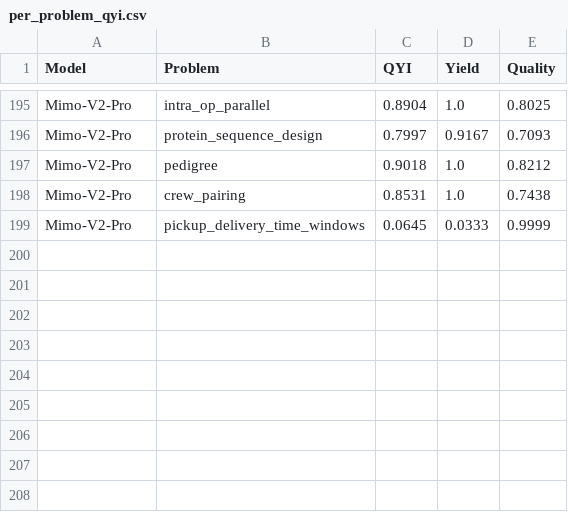
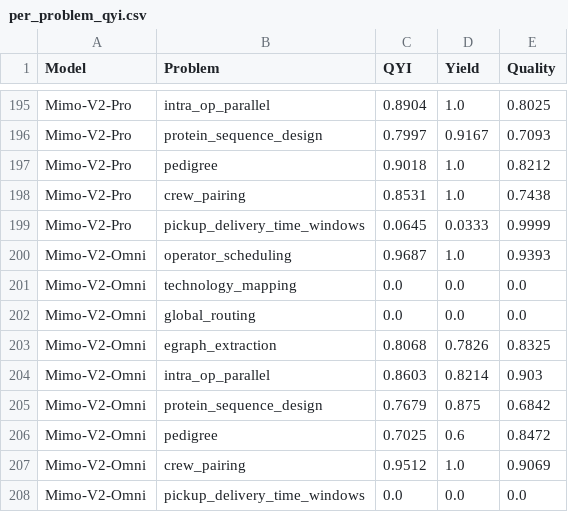
Before and after one commit to ck0123/heurigym, a CSV file: results/per_problem_qyi.csv, drawn as a sheet; only a part is shown, gaps mark what is left out; the diff names each change by its address in the sheet, - before the commit and + after, or states it on an @@ line.

Commit message:
Add Mimo-V2-Omni results

```diff
--- a/results/per_problem_qyi.csv
+++ b/results/per_problem_qyi.csv
+row 200: Mimo-V2-Omni | operator_scheduling | 0.9687 | 1.0 | 0.9393
+row 201: Mimo-V2-Omni | technology_mapping | 0.0 | 0.0 | 0.0
+row 202: Mimo-V2-Omni | global_routing | 0.0 | 0.0 | 0.0
+row 203: Mimo-V2-Omni | egraph_extraction | 0.8068 | 0.7826 | 0.8325
+row 204: Mimo-V2-Omni | intra_op_parallel | 0.8603 | 0.8214 | 0.903
+row 205: Mimo-V2-Omni | protein_sequence_design | 0.7679 | 0.875 | 0.6842
+row 206: Mimo-V2-Omni | pedigree | 0.7025 | 0.6 | 0.8472
+row 207: Mimo-V2-Omni | crew_pairing | 0.9512 | 1.0 | 0.9069
+row 208: Mimo-V2-Omni | pickup_delivery_time_windows | 0.0 | 0.0 | 0.0
```
Also changed, not shown: results/model_metadata.csv, results/overall_qyi_t0.csv, 3 other files.
